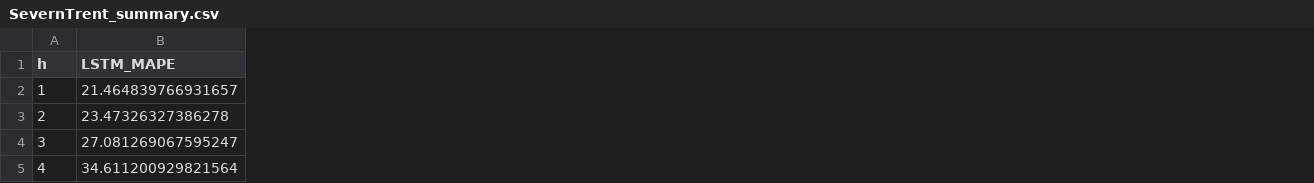
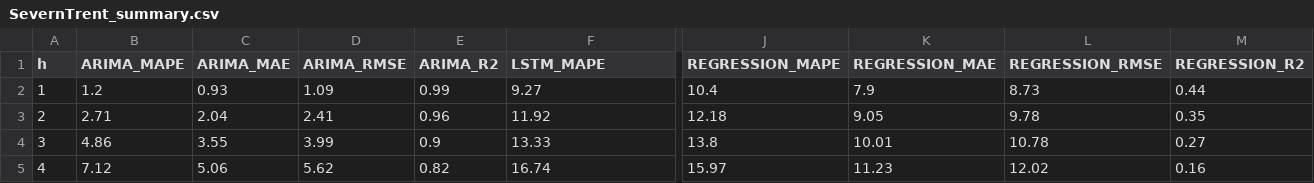
Before and after one commit to Azzukhan/water-tracker, a CSV file: backend/backtests/SevernTrent_summary.csv, drawn as a sheet; only a part is shown, gaps mark what is left out; addresses are those after the commit; the diff covers the shown part only; the diff names each change by its address in the sheet, - before the commit and + after, or states it on an @@ line.

```diff
--- a/backend/backtests/SevernTrent_summary.csv
+++ b/backend/backtests/SevernTrent_summary.csv
+column B (ARIMA_MAPE), rows 2-5: 1.2 | 2.71 | 4.86 | 7.12
+column C (ARIMA_MAE), rows 2-5: 0.93 | 2.04 | 3.55 | 5.06
+column D (ARIMA_RMSE), rows 2-5: 1.09 | 2.41 | 3.99 | 5.62
+column E (ARIMA_R2), rows 2-5: 0.99 | 0.96 | 0.9 | 0.82
+column J (REGRESSION_MAPE), rows 2-5: 10.4 | 12.18 | 13.8 | 15.97
+column K (REGRESSION_MAE), rows 2-5: 7.9 | 9.05 | 10.01 | 11.23
+column L (REGRESSION_RMSE), rows 2-5: 8.73 | 9.78 | 10.78 | 12.02
+column M (REGRESSION_R2), rows 2-5: 0.44 | 0.35 | 0.27 | 0.16
-F2 (LSTM_MAPE): 21.464839766931657
+F2 (LSTM_MAPE): 9.27
-F3 (LSTM_MAPE): 23.47326327386278
+F3 (LSTM_MAPE): 11.92
-F4 (LSTM_MAPE): 27.081269067595247
+F4 (LSTM_MAPE): 13.33
-F5 (LSTM_MAPE): 34.611200929821564
+F5 (LSTM_MAPE): 16.74
```
Also changed, not shown: 12 edited cells elsewhere in this file, backend/backtests/Scotland_Average_summary.csv, backend/backtests/SevernTrent_LSTM_origins.csv, 18 other files.
